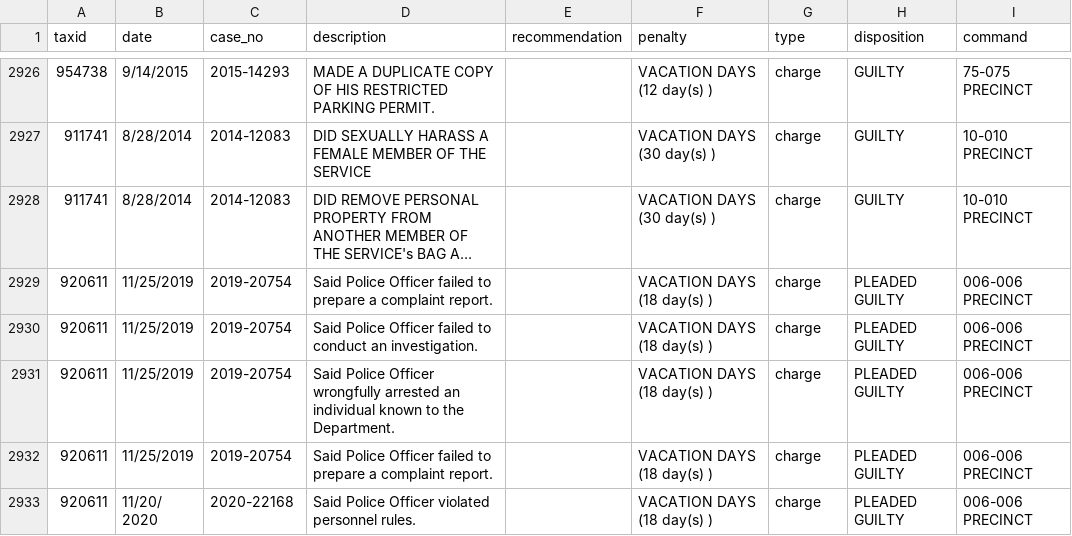
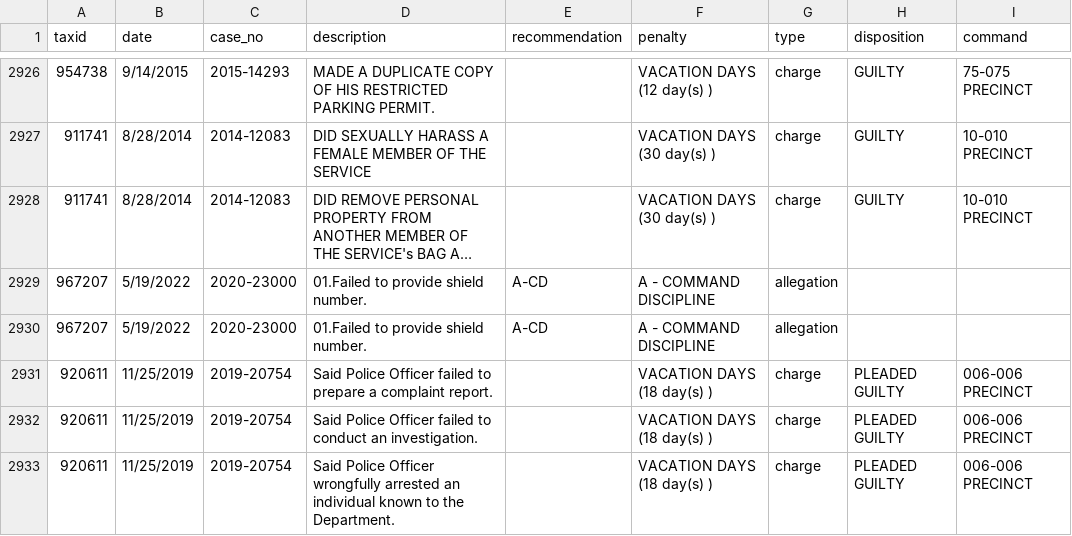
Before and after one commit to gh-islg/nypd-officer-profiles, a CSV file: discipline.csv, drawn as a sheet; only a part is shown, gaps mark what is left out; the shorter side is filled out with more unchanged rows; long unchanged cells end in …; the diff names each change by its address in the sheet, - before the commit and + after, or states it on an @@ line.

```diff
--- a/discipline.csv
+++ b/discipline.csv
+row 2929: 967207 | 5/19/2022 | 2020-23000 | 01.Failed to provide shield number. | A-CD | A - COMMAND DISCIPLINE | allegation
+row 2930: 967207 | 5/19/2022 | 2020-23000 | 01.Failed to provide shield number. | A-CD | A - COMMAND DISCIPLINE | allegation
```
Also changed, not shown: 8 other files.
